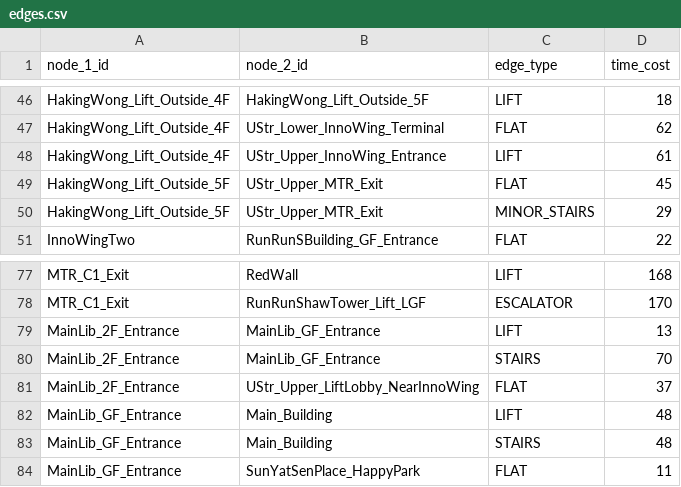
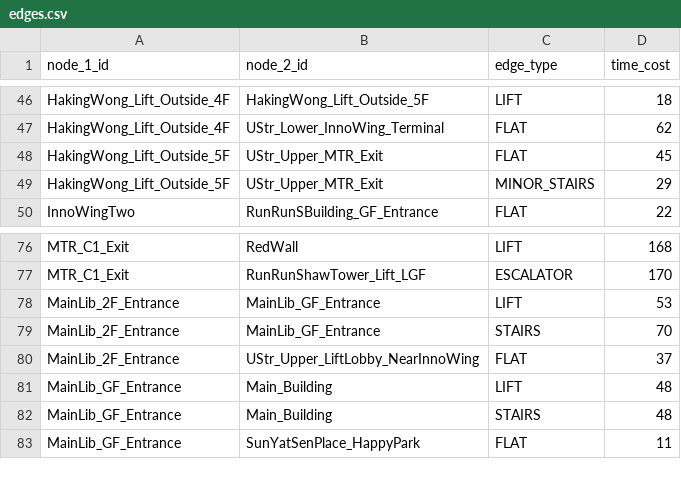
Before and after one commit to ShingZhanho/COMP1110-Project-26Spring, a CSV file: campus_nav/data/edges.csv, drawn as a sheet; only a part is shown, gaps mark what is left out.

```diff
--- a/campus_nav/data/edges.csv
+++ b/campus_nav/data/edges.csv
@@ -47,3 +47,2 @@ HakingWong_Lift_Outside_4F,HakingWong_Lift_Outside_5F,LIFT,18
 HakingWong_Lift_Outside_4F,UStr_Lower_InnoWing_Terminal,FLAT,62
-HakingWong_Lift_Outside_4F,UStr_Upper_InnoWing_Entrance,LIFT,61
 HakingWong_Lift_Outside_5F,UStr_Upper_MTR_Exit,FLAT,45
@@ -78,3 +77,3 @@ MTR_C1_Exit,RedWall,LIFT,168
 MTR_C1_Exit,RunRunShawTower_Lift_LGF,ESCALATOR,170
-MainLib_2F_Entrance,MainLib_GF_Entrance,LIFT,13
+MainLib_2F_Entrance,MainLib_GF_Entrance,LIFT,53
 MainLib_2F_Entrance,MainLib_GF_Entrance,STAIRS,70
```
